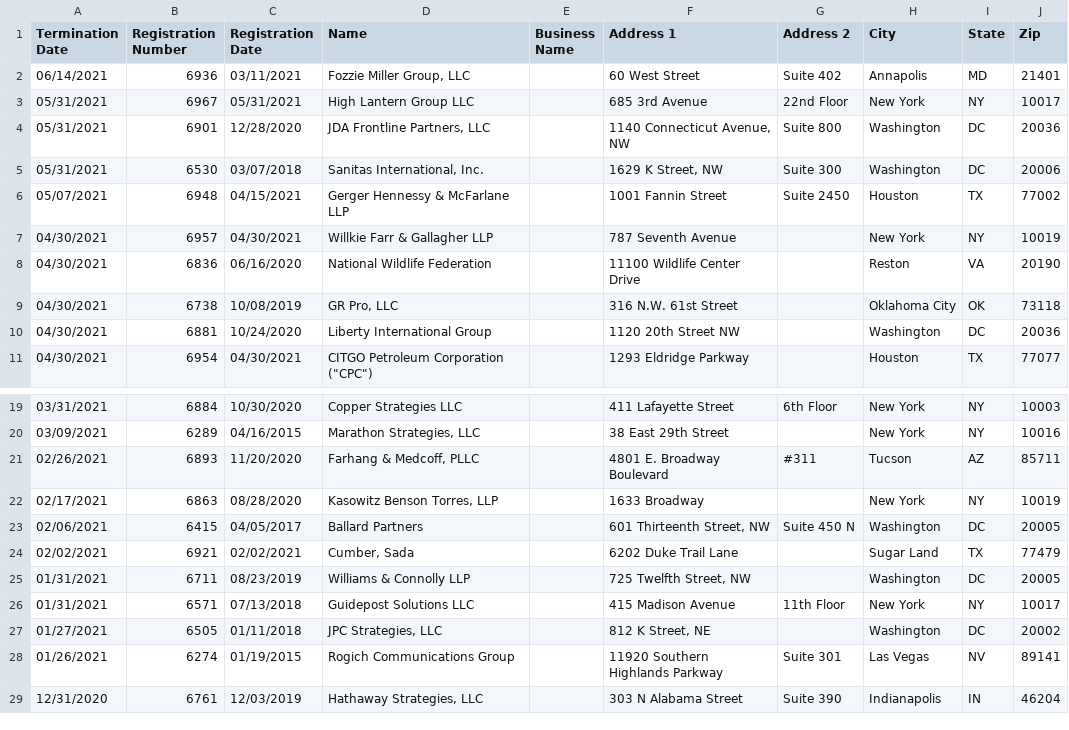
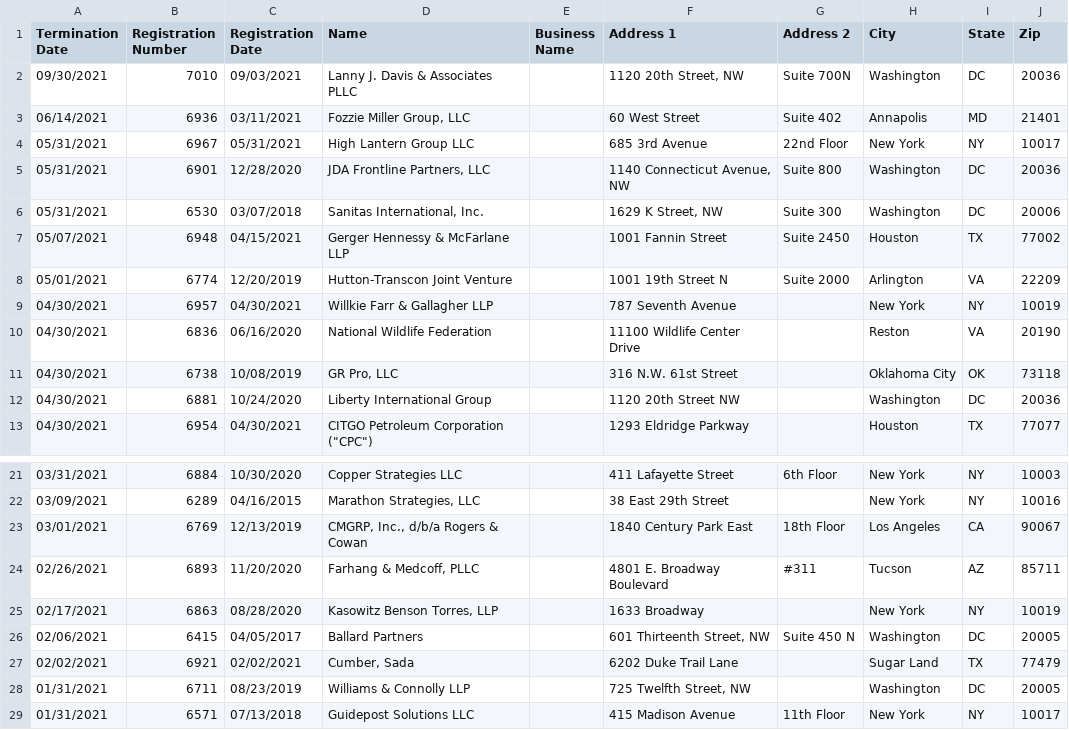
Before and after one commit to markschaver/FARA-Terminated, a CSV file: data.csv, drawn as a sheet; only a part is shown, gaps mark what is left out; the shorter side is filled out with more unchanged rows.

Commit message:
Flat: latest data (2021-10-08T08:23:59.286Z) {   "date": "2021-10-08T08:23:59.286Z",   "files": [     {       "name": "data.csv",       "deltaBytes": 6400,       "source": "https://efile.fara.gov/api/v1/Registrants/csv/Terminated"     }   ] }

```diff
--- a/data.csv
+++ b/data.csv
@@ -1,2 +1,3 @@
 "Termination Date","Registration Number","Registration Date","Name","Business Name","Address 1","Address 2","City","State","Zip"
+"09/30/2021","7010","09/03/2021","Lanny J. Davis & Associates PLLC","","1120 20th Street, NW","Suite 700N","Washington","DC","20036"
 "06/14/2021","6936","03/11/2021","Fozzie Miller Group, LLC","","60 West Street","Suite 402","Annapolis","MD","21401"
@@ -6,2 +7,3 @@
 "05/07/2021","6948","04/15/2021","Gerger Hennessy & McFarlane LLP","","1001 Fannin Street ","Suite 2450","Houston","TX","77002"
+"05/01/2021","6774","12/20/2019","Hutton-Transcon Joint Venture ","","1001 19th Street N","Suite 2000","Arlington","VA","22209"
 "04/30/2021","6957","04/30/2021","Willkie Farr & Gallagher LLP","","787 Seventh Avenue","","New York","NY","10019"
@@ -20,2 +22,3 @@
 "03/09/2021","6289","04/16/2015","Marathon Strategies, LLC","","38 East 29th Street","","New York","NY","10016"
+"03/01/2021","6769","12/13/2019","CMGRP, Inc., d/b/a Rogers & Cowan","","1840 Century Park East ","18th Floor","Los Angeles","CA","90067"
 "02/26/2021","6893","11/20/2020","Farhang & Medcoff, PLLC","","4801 E. Broadway Boulevard","#311","Tucson","AZ","85711"
```
